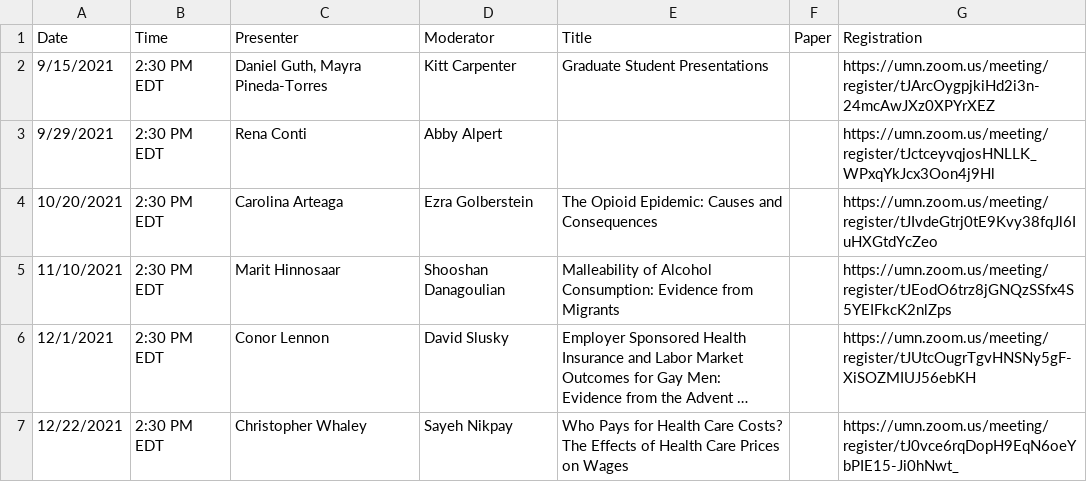
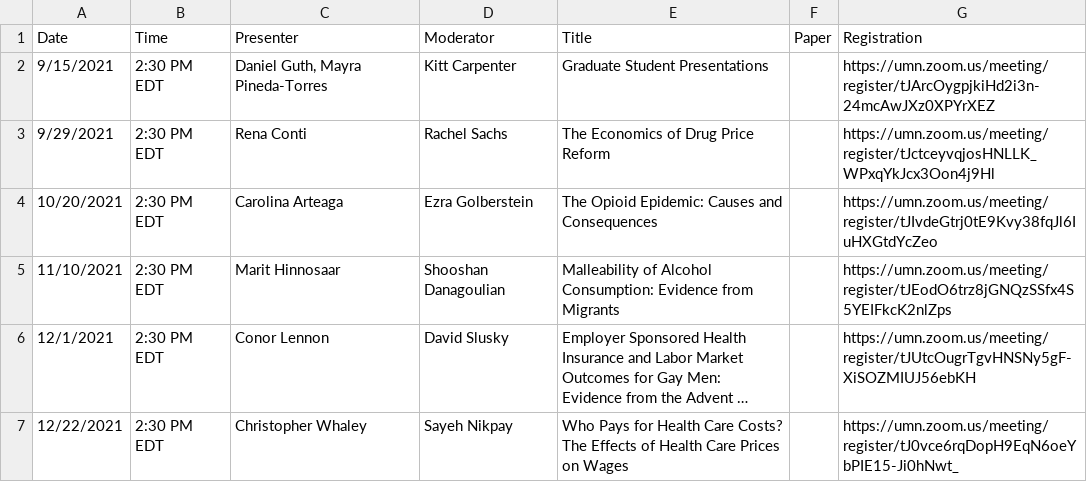
Before and after one commit to ernbilen/EHEC-website, a CSV file: _data/main_page.csv, drawn as a sheet; long unchanged cells end in ….

```diff
--- a/_data/main_page.csv
+++ b/_data/main_page.csv
@@ -2,3 +2,3 @@ Date,Time,Presenter,Moderator,Title,Paper,Registration
 9/15/2021,2:30 PM EDT,"Daniel Guth, Mayra Pineda-Torres",Kitt Carpenter,Graduate Student Presentations,,https://umn.zoom.us/meeting/register/tJArcOygpjkiHd2i3n-24mcAwJXz0XPYrXEZ
-9/29/2021,2:30 PM EDT,Rena Conti,Abby Alpert,,,https://umn.zoom.us/meeting/register/tJctceyvqjosHNLLK_WPxqYkJcx3Oon4j9Hl
+9/29/2021,2:30 PM EDT,Rena Conti,Rachel Sachs,The Economics of Drug Price Reform,,https://umn.zoom.us/meeting/register/tJctceyvqjosHNLLK_WPxqYkJcx3Oon4j9Hl
 10/20/2021,2:30 PM EDT,Carolina Arteaga,Ezra Golberstein,The Opioid Epidemic:  Causes and Consequences,,https://umn.zoom.us/meeting/register/tJIvdeGtrj0tE9Kvy38fqJl6IuHXGtdYcZeo
```
Also changed, not shown: _data/schedule.csv.
